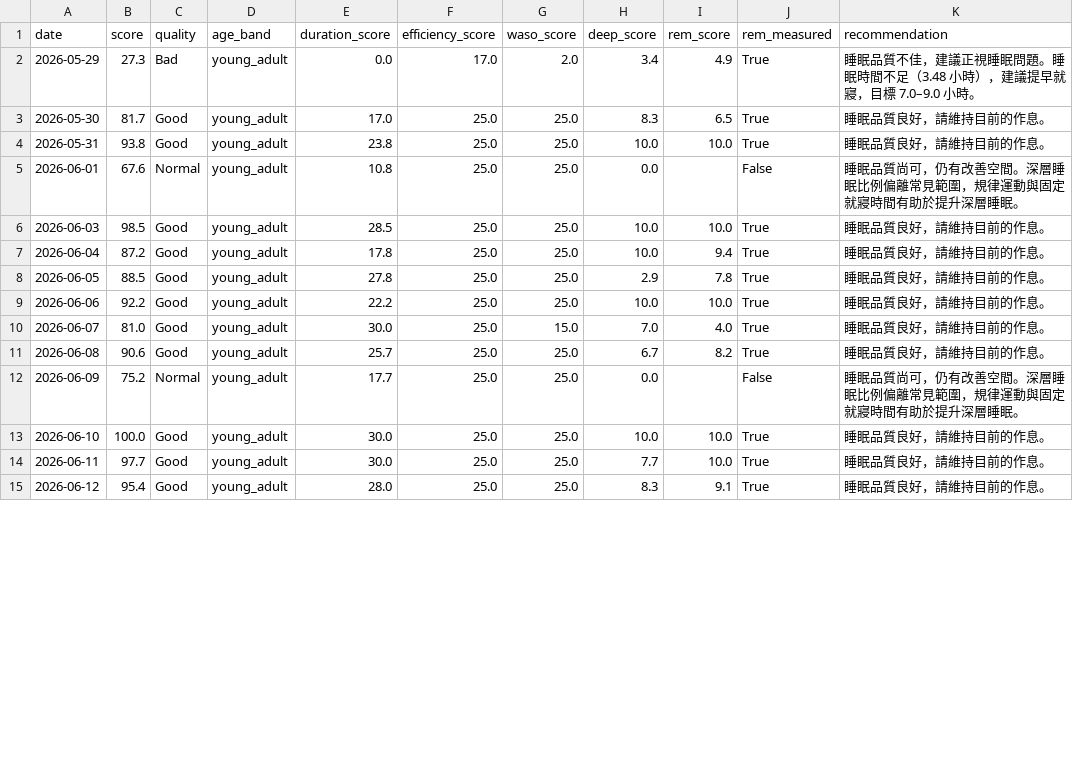
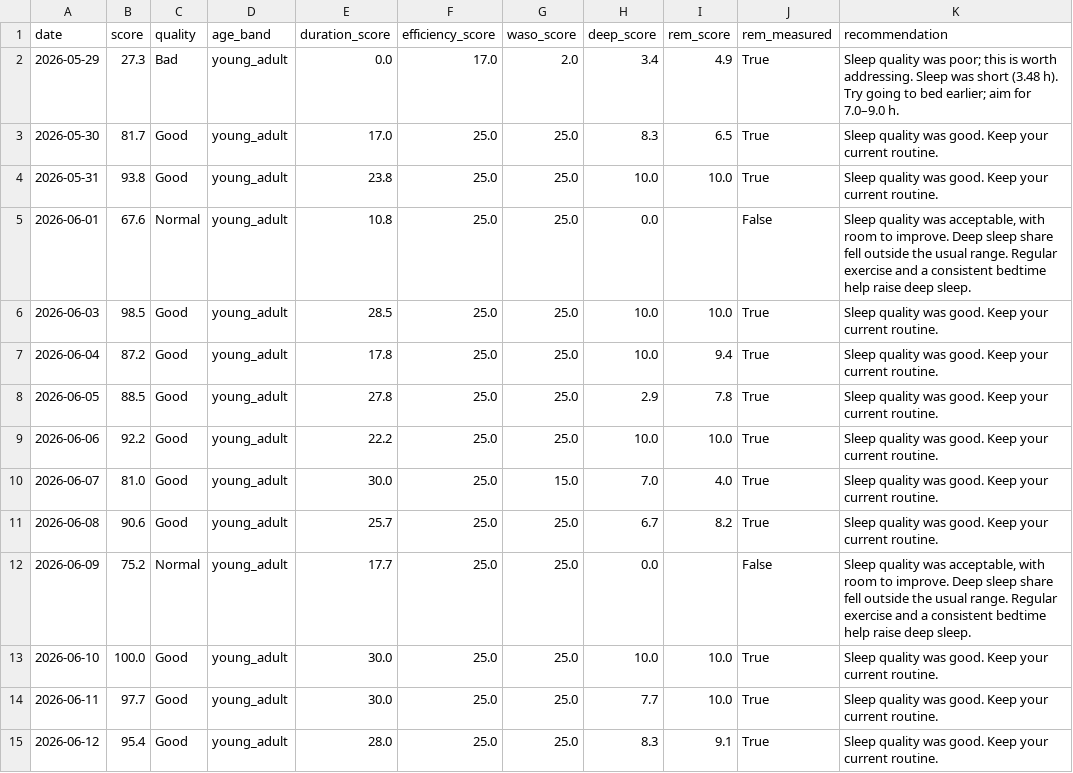
Before and after one commit to Nathan-0227/Sonnap-Project, a CSV file: garmin/data/garmin_sleep_quality.csv, drawn as a sheet; only a part is shown; the diff covers the shown part only.

```diff
--- a/garmin/data/garmin_sleep_quality.csv
+++ b/garmin/data/garmin_sleep_quality.csv
@@ -1,15 +1,15 @@
 date,score,quality,age_band,duration_score,efficiency_score,waso_score,deep_score,rem_score,rem_measured,recommendation
-2026-05-29,27.3,Bad,young_adult,0.0,17.0,2.0,3.4,4.9,True,睡眠品質不佳，建議正視睡眠問題。睡眠時間不足（3.48 小時），建議提早就寢，目標 7.0–9.0 小時。
-2026-05-30,81.7,Good,young_adult,17.0,25.0,25.0,8.3,6.5,True,睡眠品質良好，請維持目前的作息。
-2026-05-31,93.8,Good,young_adult,23.8,25.0,25.0,10.0,10.0,True,睡眠品質良好，請維持目前的作息。
-2026-06-01,67.6,Normal,young_adult,10.8,25.0,25.0,0.0,,False,睡眠品質尚可，仍有改善空間。深層睡眠比例偏離常見範圍，規律運動與固定就寢時間有助於提升深層睡眠。
-2026-06-03,98.5,Good,young_adult,28.5,25.0,25.0,10.0,10.0,True,睡眠品質良好，請維持目前的作息。
-2026-06-04,87.2,Good,young_adult,17.8,25.0,25.0,10.0,9.4,True,睡眠品質良好，請維持目前的作息。
-2026-06-05,88.5,Good,young_adult,27.8,25.0,25.0,2.9,7.8,True,睡眠品質良好，請維持目前的作息。
-2026-06-06,92.2,Good,young_adult,22.2,25.0,25.0,10.0,10.0,True,睡眠品質良好，請維持目前的作息。
-2026-06-07,81.0,Good,young_adult,30.0,25.0,15.0,7.0,4.0,True,睡眠品質良好，請維持目前的作息。
-2026-06-08,90.6,Good,young_adult,25.7,25.0,25.0,6.7,8.2,True,睡眠品質良好，請維持目前的作息。
-2026-06-09,75.2,Normal,young_adult,17.7,25.0,25.0,0.0,,False,睡眠品質尚可，仍有改善空間。深層睡眠比例偏離常見範圍，規律運動與固定就寢時間有助於提升深層睡眠。
-2026-06-10,100.0,Good,young_adult,30.0,25.0,25.0,10.0,10.0,True,睡眠品質良好，請維持目前的作息。
-2026-06-11,97.7,Good,young_adult,30.0,25.0,25.0,7.7,10.0,True,睡眠品質良好，請維持目前的作息。
-2026-06-12,95.4,Good,young_adult,28.0,25.0,25.0,8.3,9.1,True,睡眠品質良好，請維持目前的作息。
+2026-05-29,27.3,Bad,young_adult,0.0,17.0,2.0,3.4,4.9,True,Sleep quality was poor; this is worth addressing. Sleep was short (3.48 h). Try going to bed earlier; aim for 7.0–9.0 h.
+2026-05-30,81.7,Good,young_adult,17.0,25.0,25.0,8.3,6.5,True,Sleep quality was good. Keep your current routine.
+2026-05-31,93.8,Good,young_adult,23.8,25.0,25.0,10.0,10.0,True,Sleep quality was good. Keep your current routine.
+2026-06-01,67.6,Normal,young_adult,10.8,25.0,25.0,0.0,,False,"Sleep quality was acceptable, with room to improve. Deep sleep share fell outside the usual range. Regular exercise and a consistent bedtime help raise deep sleep."
+2026-06-03,98.5,Good,young_adult,28.5,25.0,25.0,10.0,10.0,True,Sleep quality was good. Keep your current routine.
+2026-06-04,87.2,Good,young_adult,17.8,25.0,25.0,10.0,9.4,True,Sleep quality was good. Keep your current routine.
+2026-06-05,88.5,Good,young_adult,27.8,25.0,25.0,2.9,7.8,True,Sleep quality was good. Keep your current routine.
+2026-06-06,92.2,Good,young_adult,22.2,25.0,25.0,10.0,10.0,True,Sleep quality was good. Keep your current routine.
+2026-06-07,81.0,Good,young_adult,30.0,25.0,15.0,7.0,4.0,True,Sleep quality was good. Keep your current routine.
+2026-06-08,90.6,Good,young_adult,25.7,25.0,25.0,6.7,8.2,True,Sleep quality was good. Keep your current routine.
+2026-06-09,75.2,Normal,young_adult,17.7,25.0,25.0,0.0,,False,"Sleep quality was acceptable, with room to improve. Deep sleep share fell outside the usual range. Regular exercise and a consistent bedtime help raise deep sleep."
+2026-06-10,100.0,Good,young_adult,30.0,25.0,25.0,10.0,10.0,True,Sleep quality was good. Keep your current routine.
+2026-06-11,97.7,Good,young_adult,30.0,25.0,25.0,7.7,10.0,True,Sleep quality was good. Keep your current routine.
+2026-06-12,95.4,Good,young_adult,28.0,25.0,25.0,8.3,9.1,True,Sleep quality was good. Keep your current routine.
```
Also changed, not shown: 37 edited cells elsewhere in this file, garmin/data/garmin_sleep_quality_final.csv, 14 other files.
